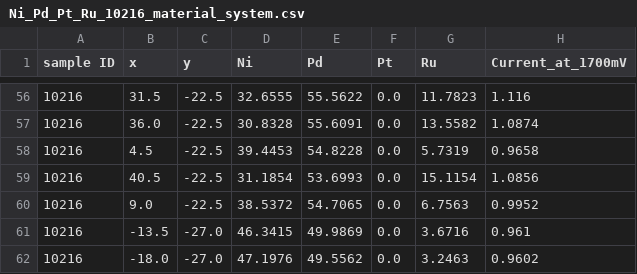
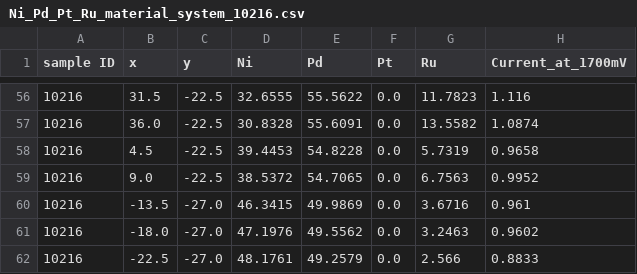
Before and after one commit to lab-mids/word_embedding_pareto_front, a CSV file: 02_pareto_prediction/material_systems/Ni_Pd_Pt_Ru_subset/Ni_Pd_Pt_Ru_material_system_10216.csv (was 02_pareto_prediction/material_systems/Ni_Pd_Pt_Ru_subset/Ni_Pd_Pt_Ru_10216_material_system.csv), drawn as a sheet; only a part is shown, gaps mark what is left out; the shorter side is filled out with more unchanged rows.

```diff
--- a/02_pareto_prediction/material_systems/Ni_Pd_Pt_Ru_subset/Ni_Pd_Pt_Ru_10216_material_system.csv
+++ b/02_pareto_prediction/material_systems/Ni_Pd_Pt_Ru_subset/Ni_Pd_Pt_Ru_material_system_10216.csv
@@ -58,3 +58,2 @@ sample ID,x,y,Ni,Pd,Pt,Ru,Current_at_1700mV
 10216,4.5,-22.5,39.4453,54.8228,0.0,5.7319,0.9658
-10216,40.5,-22.5,31.1854,53.6993,0.0,15.1154,1.0856
 10216,9.0,-22.5,38.5372,54.7065,0.0,6.7563,0.9952
```
Also changed, not shown: 02_pareto_prediction/material_systems/MaxDMinC/Ni_Pd_Pt_Ru_material_system.csv, 02_pareto_prediction/material_systems/Ni_Pd_Pt_Ru_subset/Ni_Pd_Pt_Ru_material_system_10214.csv, 25 other files.
